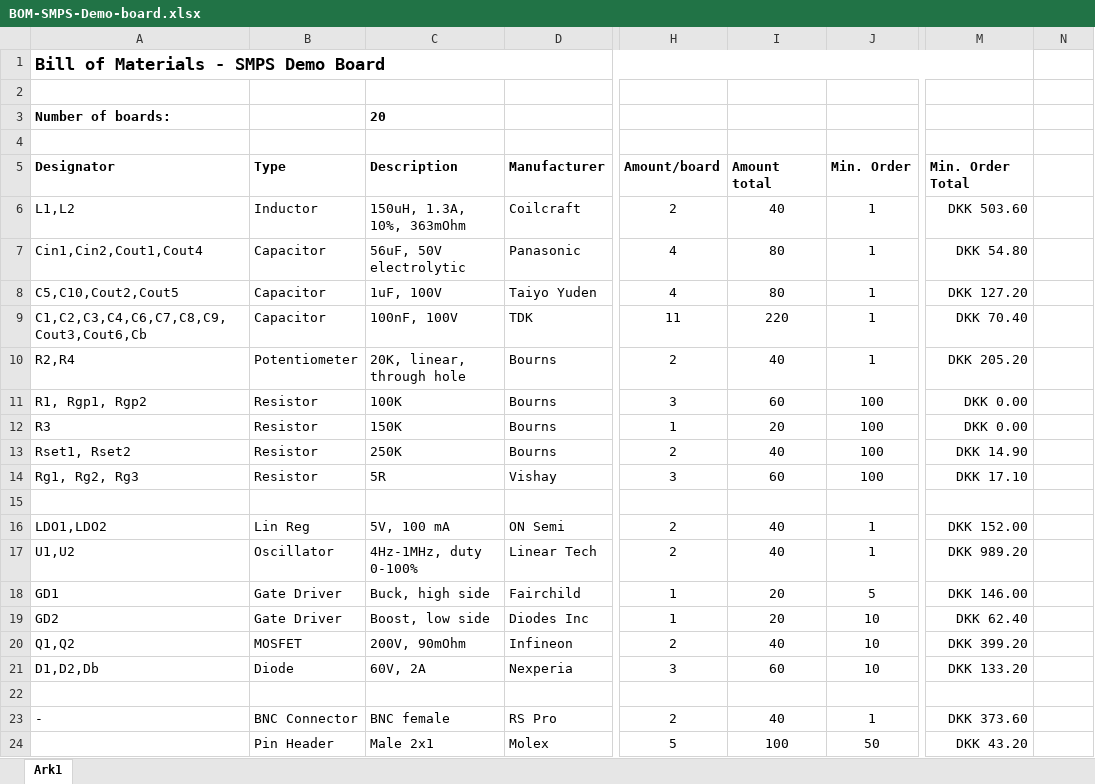
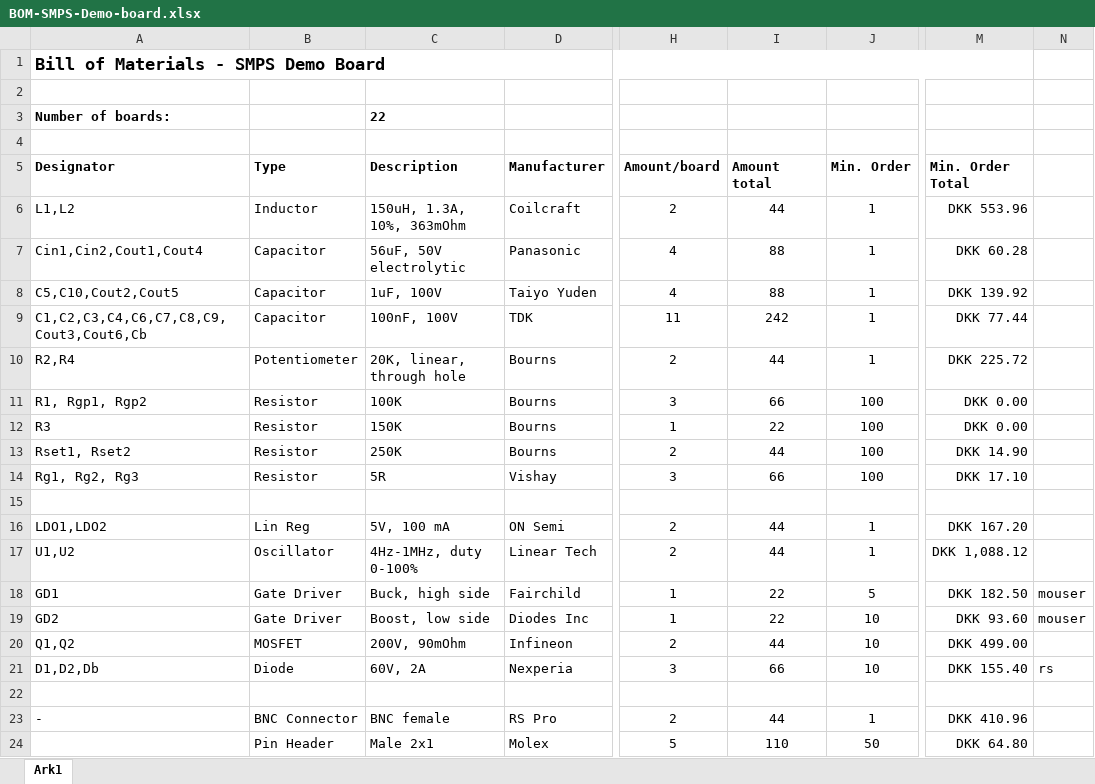
Before and after one commit to ChristianLumby/EK2-SMPS-PCB, an Excel workbook: BOM-SMPS-Demo-board.xlsx, sheet Ark1, drawn as a sheet; only a part is shown, gaps mark what is left out; values as stored, in another font and other column widths than the file's, no borders; the diff covers the shown part only; the diff names each change by its address in the sheet, - before the commit and + after, or states it on an @@ line.

Commit message:
bom update

```diff
--- a/BOM-SMPS-Demo-board.xlsx (sheet Ark1)
+++ b/BOM-SMPS-Demo-board.xlsx (sheet Ark1)
-C3 (Description): 20
+C3 (Description): 22
-I6 (Amount total): 40
+I6 (Amount total): 44
-M6 (Min. Order Total): DKK 503.60
+M6 (Min. Order Total): DKK 553.96
-I7:I8 (Amount total): 80
+I7:I8 (Amount total): 88
-M7 (Min. Order Total): DKK 54.80
+M7 (Min. Order Total): DKK 60.28
-M8 (Min. Order Total): DKK 127.20
+M8 (Min. Order Total): DKK 139.92
-I9 (Amount total): 220
+I9 (Amount total): 242
-M9 (Min. Order Total): DKK 70.40
+M9 (Min. Order Total): DKK 77.44
-I10 (Amount total): 40
+I10 (Amount total): 44
-M10 (Min. Order Total): DKK 205.20
+M10 (Min. Order Total): DKK 225.72
-I11 (Amount total): 60
+I11 (Amount total): 66
-I12 (Amount total): 20
+I12 (Amount total): 22
-I13 (Amount total): 40
+I13 (Amount total): 44
-I14 (Amount total): 60
+I14 (Amount total): 66
-I16:I17 (Amount total): 40
+I16:I17 (Amount total): 44
-M16 (Min. Order Total): DKK 152.00
+M16 (Min. Order Total): DKK 167.20
-M17 (Min. Order Total): DKK 989.20
+M17 (Min. Order Total): DKK 1,088.12
-I18:I19 (Amount total): 20
+I18:I19 (Amount total): 22
-M18 (Min. Order Total): DKK 146.00
+M18 (Min. Order Total): DKK 182.50
-N18:N19: (empty)
+N18:N19: mouser
-M19 (Min. Order Total): DKK 62.40
+M19 (Min. Order Total): DKK 93.60
-I20 (Amount total): 40
+I20 (Amount total): 44
-M20 (Min. Order Total): DKK 399.20
+M20 (Min. Order Total): DKK 499.00
-I21 (Amount total): 60
+I21 (Amount total): 66
-M21 (Min. Order Total): DKK 133.20
+M21 (Min. Order Total): DKK 155.40
-N21: (empty)
+N21: rs
-I23 (Amount total): 40
+I23 (Amount total): 44
-M23 (Min. Order Total): DKK 373.60
+M23 (Min. Order Total): DKK 410.96
-I24 (Amount total): 100
+I24 (Amount total): 110
-M24 (Min. Order Total): DKK 43.20
+M24 (Min. Order Total): DKK 64.80
```
Also changed, not shown: 13 edited cells elsewhere in this sheet.
